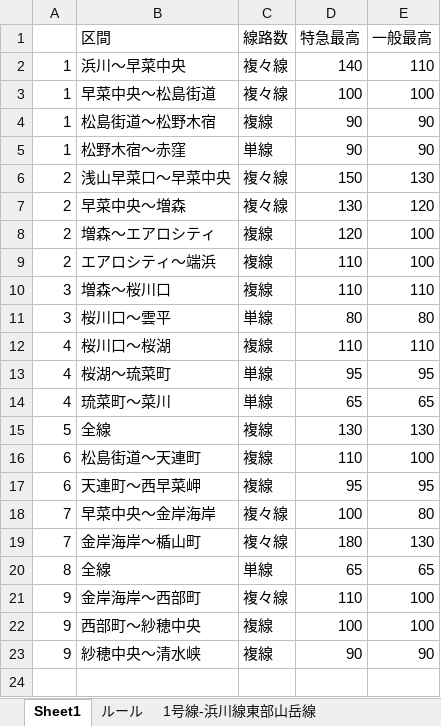
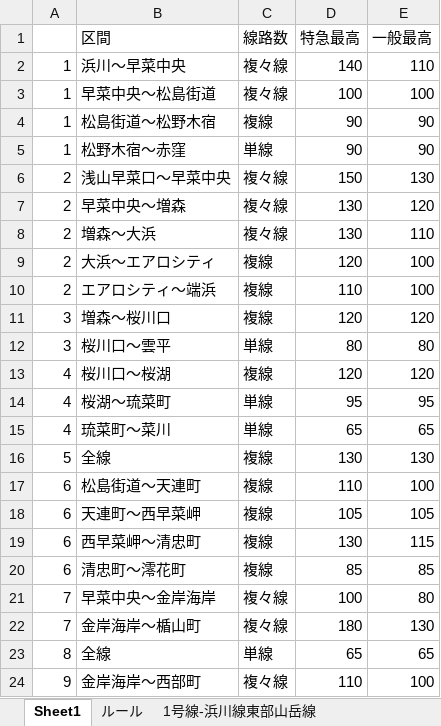
Before and after one commit to Maho0207/sanaki, an Excel workbook: tools/kilometers.xlsx, sheet Sheet1, drawn as a sheet; only a part is shown; the shorter side is filled out with more unchanged rows; values as stored, in another font and other column widths than the file's, no borders; addresses are those after the commit; the diff names each change by its address in the sheet, - before the commit and + after, or states it on an @@ line.

```diff
--- a/tools/kilometers.xlsx (sheet Sheet1)
+++ b/tools/kilometers.xlsx (sheet Sheet1)
+row 8: 2 | 増森～大浜 | 複々線 | 130 | 110
-B9 (区間): 増森～エアロシティ
+B9 (区間): 大浜～エアロシティ
-D11 (特急最高): 110
+D11 (特急最高): 120
-E11 (一般最高): 110
+E11 (一般最高): 120
-D13 (特急最高): 110
+D13 (特急最高): 120
-E13 (一般最高): 110
+E13 (一般最高): 120
-D18 (特急最高): 95
+D18 (特急最高): 105
-E18 (一般最高): 95
+E18 (一般最高): 105
+row 19: 6 | 西早菜岬～清忠町 | 複線 | 130 | 115
+row 20: 6 | 清忠町～澪花町 | 複線 | 85 | 85
```
Also changed, not shown: sheet 6号線-西ノ島線, 34 other files.
